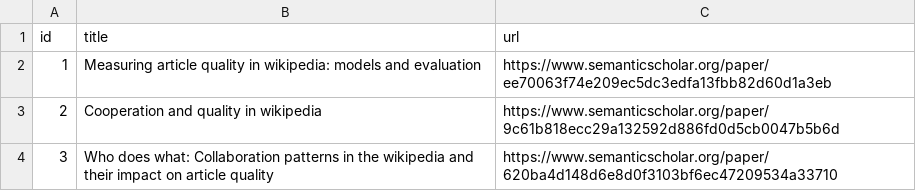
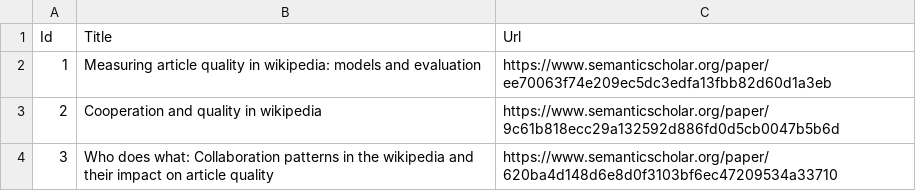
Before and after one commit to MOAAS/WikiQuality, a CSV file: review/filtering/abstracts.output.csv, drawn as a sheet; only a part is shown.

```diff
--- a/review/filtering/abstracts.output.csv
+++ b/review/filtering/abstracts.output.csv
@@ -1,2 +1,2 @@
-id,title,url
+Id,Title,Url
 1,Measuring article quality in wikipedia: models and evaluation,https://www.semanticscholar.org/paper/ee70063f74e209ec5dc3edfa13fbb82d60d1a3eb
```
Also changed, not shown: review/filtering/fulltexts.output.csv, 2 other files.
